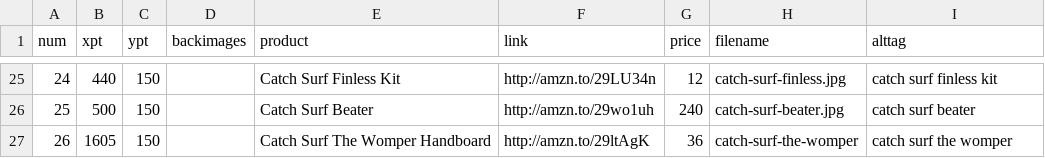
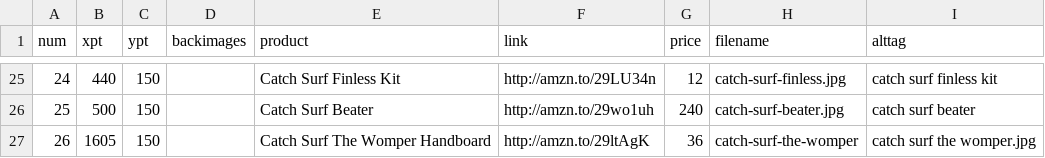
Before and after one commit to drewbots/shopfun, a CSV file: _data/surfing.csv, drawn as a sheet; only a part is shown, gaps mark what is left out.

```diff
--- a/_data/surfing.csv
+++ b/_data/surfing.csv
@@ -26,2 +26,2 @@ num,xpt,ypt,backimages,product,link,price,filename,alttag
 25,500,150,,Catch Surf Beater,http://amzn.to/29wo1uh,240,catch-surf-beater.jpg,catch surf beater
-26,1605,150,,Catch Surf The Womper Handboard,http://amzn.to/29ltAgK,36,catch-surf-the-womper,catch surf the womper
+26,1605,150,,Catch Surf The Womper Handboard,http://amzn.to/29ltAgK,36,catch-surf-the-womper,catch surf the womper.jpg
```
Also changed, not shown: 4 other files.
